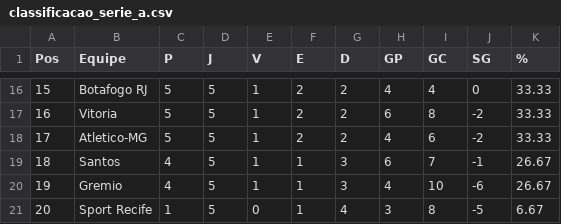
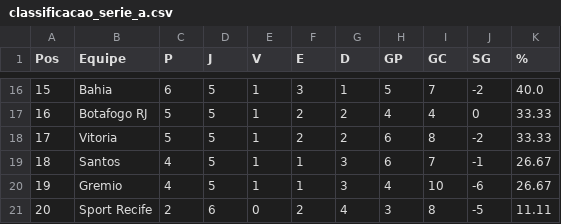
Before and after one commit to tlvzz/campeonato-brasileiro, a CSV file: classificacao_serie_a.csv, drawn as a sheet; only a part is shown, gaps mark what is left out; the diff covers the shown part only.

```diff
--- a/classificacao_serie_a.csv
+++ b/classificacao_serie_a.csv
@@ -16,6 +16,6 @@
-15,Botafogo RJ,5,5,1,2,2,4,4,0,33.33
-16,Vitoria,5,5,1,2,2,6,8,-2,33.33
-17,Atletico-MG,5,5,1,2,2,4,6,-2,33.33
+15,Bahia,6,5,1,3,1,5,7,-2,40.0
+16,Botafogo RJ,5,5,1,2,2,4,4,0,33.33
+17,Vitoria,5,5,1,2,2,6,8,-2,33.33
 18,Santos,4,5,1,1,3,6,7,-1,26.67
 19,Gremio,4,5,1,1,3,4,10,-6,26.67
-20,Sport Recife,1,5,0,1,4,3,8,-5,6.67
+20,Sport Recife,2,6,0,2,4,3,8,-5,11.11
```
Also changed, not shown: 69 edited cells elsewhere in this file, resultados_serie_a.csv, 1 other file.
